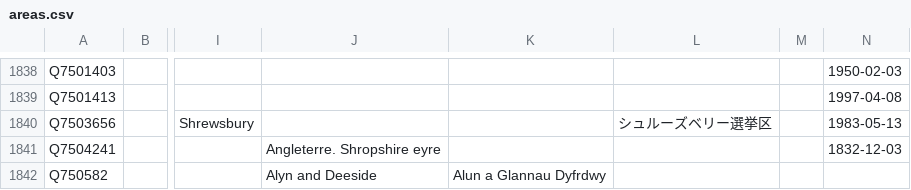
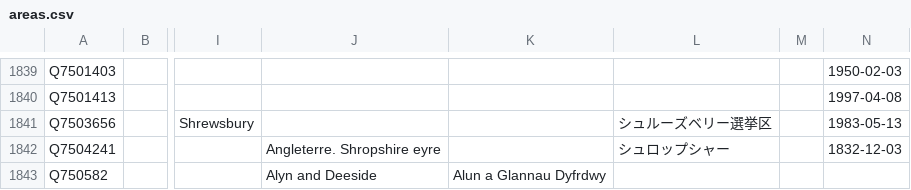
Before and after one commit to loudspeek/representa, a CSV file: data/UK/Commons/sources/morph/areas.csv, drawn as a sheet; only a part is shown, gaps mark what is left out; addresses are those after the commit; the diff covers the shown part only; the diff names each change by its address in the sheet, - before the commit and + after, or states it on an @@ line.

```diff
--- a/data/UK/Commons/sources/morph/areas.csv
+++ b/data/UK/Commons/sources/morph/areas.csv
-L1842: (empty)
+L1842: シュロップシャー
```
Also changed, not shown: 2 added rows and 31 edited cells elsewhere in this file, 17 other files.
